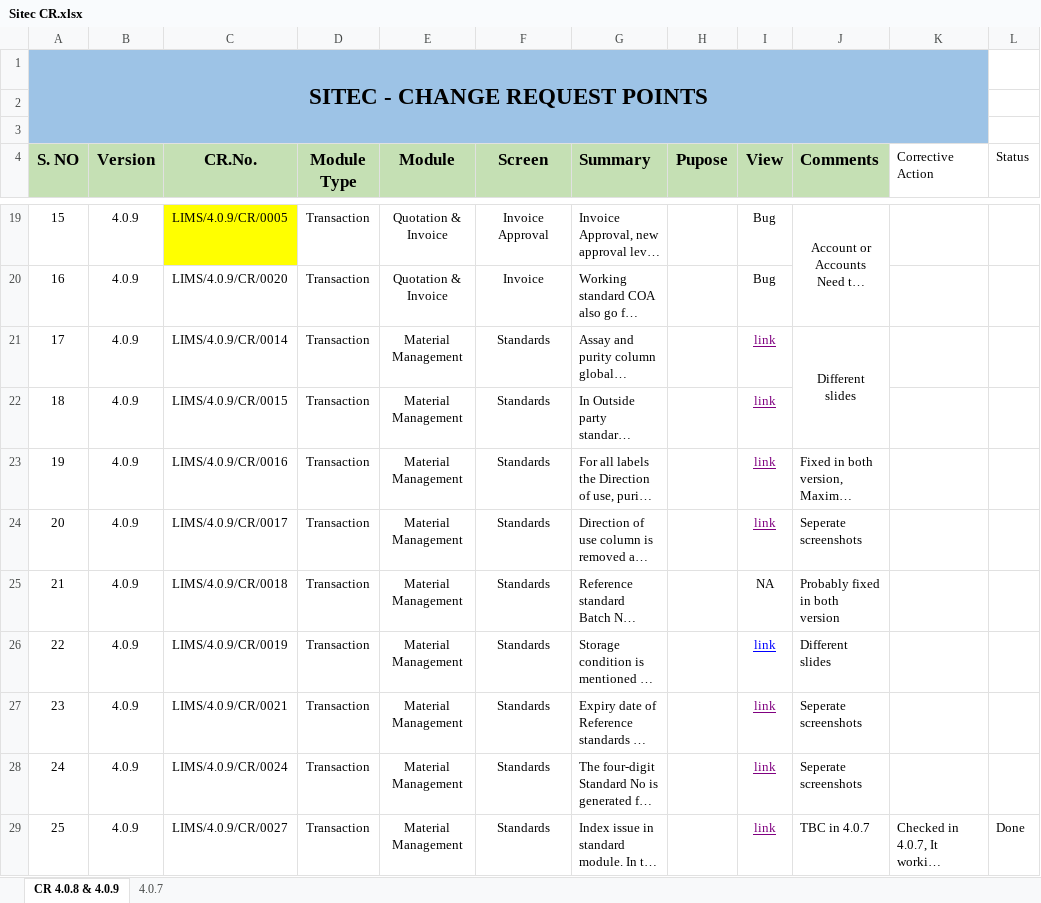
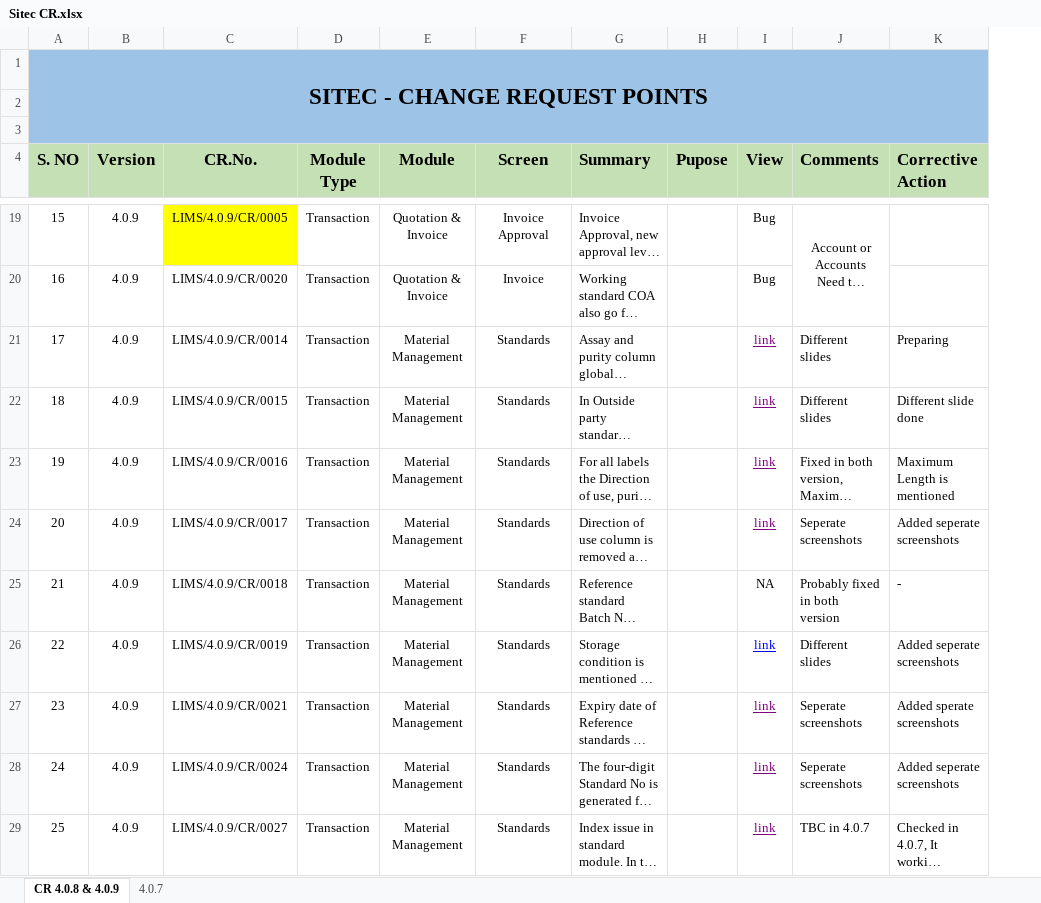
Before and after one commit to ATE186/Documents, an Excel workbook: Sitec CR.xlsx, sheet CR 4.0.8 & 4.0.9, drawn as a sheet; only a part is shown, gaps mark what is left out; long unchanged cells end in …; values as stored, in another font and other column widths than the file's, no borders; the diff covers the shown part only; the diff names each change by its address in the sheet, - before the commit and + after, or states it on an @@ line.

Commit message:
Add files via upload
Before sending to vimal, with link

```diff
--- a/Sitec CR.xlsx (sheet CR 4.0.8 & 4.0.9)
+++ b/Sitec CR.xlsx (sheet CR 4.0.8 & 4.0.9)
-column L (Status), row 29: Done
@@ K4 fill: none → #C5E0B4, bold: off → on, text size: larger @@
-J21 alignment: center
+J21 alignment: left
-J21:J22 merged
-K21 (Corrective Action): (empty)
+K21 (Corrective Action): Preparing
-J22 (Comments): (empty)
+J22 (Comments): Different slides
-K22 (Corrective Action): (empty)
+K22 (Corrective Action): Different slide done
-K23 (Corrective Action): (empty)
+K23 (Corrective Action): Maximum Length is mentioned
-K24 (Corrective Action): (empty)
+K24 (Corrective Action): Added seperate screenshots
-K25 (Corrective Action): (empty)
+K25 (Corrective Action): -
-K26 (Corrective Action): (empty)
+K26 (Corrective Action): Added seperate screenshots
-K27 (Corrective Action): (empty)
+K27 (Corrective Action): Added sperate screenshots
-K28 (Corrective Action): (empty)
+K28 (Corrective Action): Added seperate screenshots
```
Also changed, not shown: 13 edited cells, cell formats and merged cells elsewhere in this sheet.
